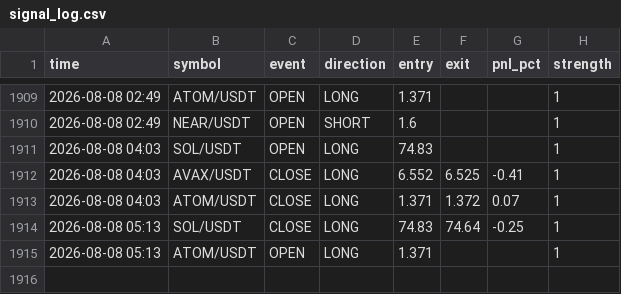
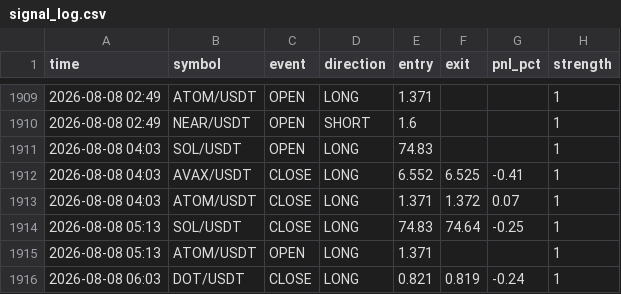
Before and after one commit to ferdibldk01-byte/trader, a CSV file: state/signal_log.csv, drawn as a sheet; only a part is shown, gaps mark what is left out; the diff names each change by its address in the sheet, - before the commit and + after, or states it on an @@ line.

```diff
--- a/state/signal_log.csv
+++ b/state/signal_log.csv
+row 1916: 2026-08-08 06:03 | DOT/USDT | CLOSE | LONG | 0.821 | 0.819 | -0.24 | 1
```
Also changed, not shown: 1 other file.
